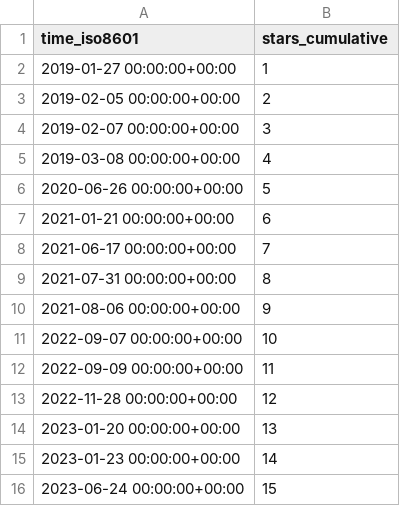
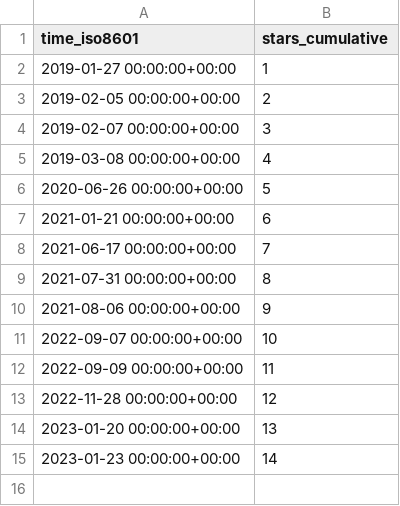
Before and after one commit to jzemmels/trafficMonitor, a CSV file: CSAFE-ISU/handwriter/ghrs-data/stargazers.csv, drawn as a sheet.

```diff
--- a/CSAFE-ISU/handwriter/ghrs-data/stargazers.csv
+++ b/CSAFE-ISU/handwriter/ghrs-data/stargazers.csv
@@ -15,2 +15 @@ time_iso8601,stars_cumulative
 2023-01-23 00:00:00+00:00,14
-2023-06-24 00:00:00+00:00,15
```
Also changed, not shown: CSAFE-ISU/AOAS-2018-glass-manuscript/ghrs-data/views_clones_aggregate.csv, CSAFE-ISU/handwriter/ghrs-data/views_clones_aggregate.csv, 24 other files.
